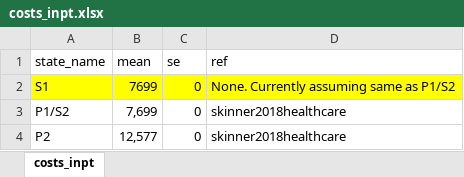
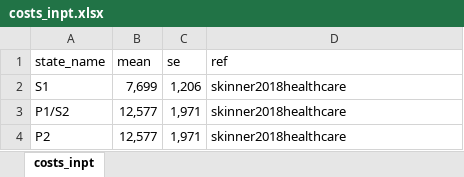
Before and after one commit to InnovationValueInitiative/IVI-NSCLC, an Excel workbook: data-raw/costs_inpt.xlsx, sheet costs_inpt, drawn as a sheet; values as stored, in another font and other column widths than the file's, no borders; the diff names each change by its address in the sheet, - before the commit and + after, or states it on an @@ line.

Commit message:
Monthly inpatient cost updated

```diff
--- a/data-raw/costs_inpt.xlsx (sheet costs_inpt)
+++ b/data-raw/costs_inpt.xlsx (sheet costs_inpt)
-A2:D2 fill: #FFFF00
+A2:D2 fill: none
-B2 (mean): 7699
+B2 (mean): 7,699
-C2 (se): 0
+C2 (se): 1,206
-D2 (ref): None. Currently assuming same as P1/S2
+D2 (ref): skinner2018healthcare
-B3 (mean): 7,699
+B3 (mean): 12,577
-C3:C4 (se): 0
+C3:C4 (se): 1,971
```
Also changed, not shown: 12 other files.
